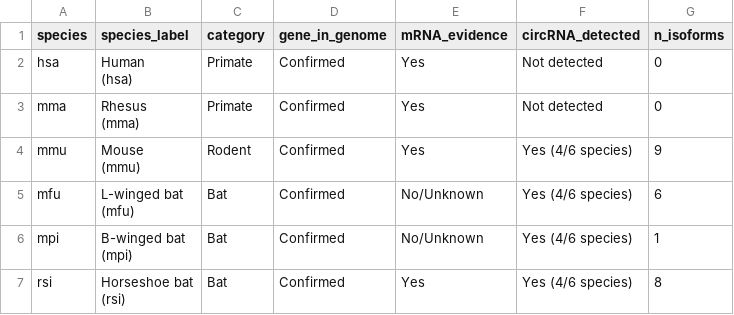
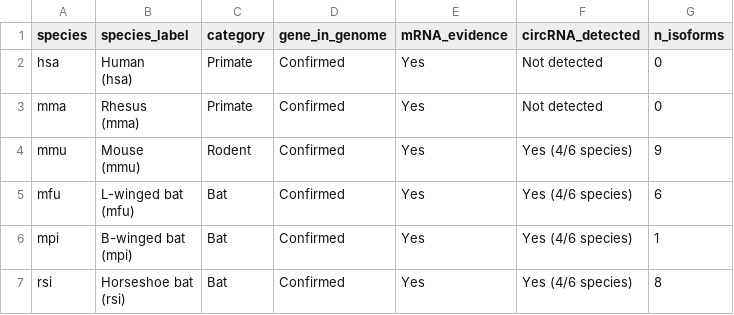
Before and after one commit to Finastycoder/circRNA-conservation, a CSV file: New-analysis/acaca_evidence_matrix.csv, drawn as a sheet.

```diff
--- a/New-analysis/acaca_evidence_matrix.csv
+++ b/New-analysis/acaca_evidence_matrix.csv
@@ -7,6 +7,6 @@
 (mmu)","Rodent","Confirmed","Yes","Yes (4/6 species)",9
-"mfu","L-winged bat
-(mfu)","Bat","Confirmed","No/Unknown","Yes (4/6 species)",6
-"mpi","B-winged bat
-(mpi)","Bat","Confirmed","No/Unknown","Yes (4/6 species)",1
+"mfu","L-winged bat
+(mfu)","Bat","Confirmed","Yes","Yes (4/6 species)",6
+"mpi","B-winged bat
+(mpi)","Bat","Confirmed","Yes","Yes (4/6 species)",1
 "rsi","Horseshoe bat
```
Also changed, not shown: New-analysis/acaca_final_evidence.csv, 9 other files.
